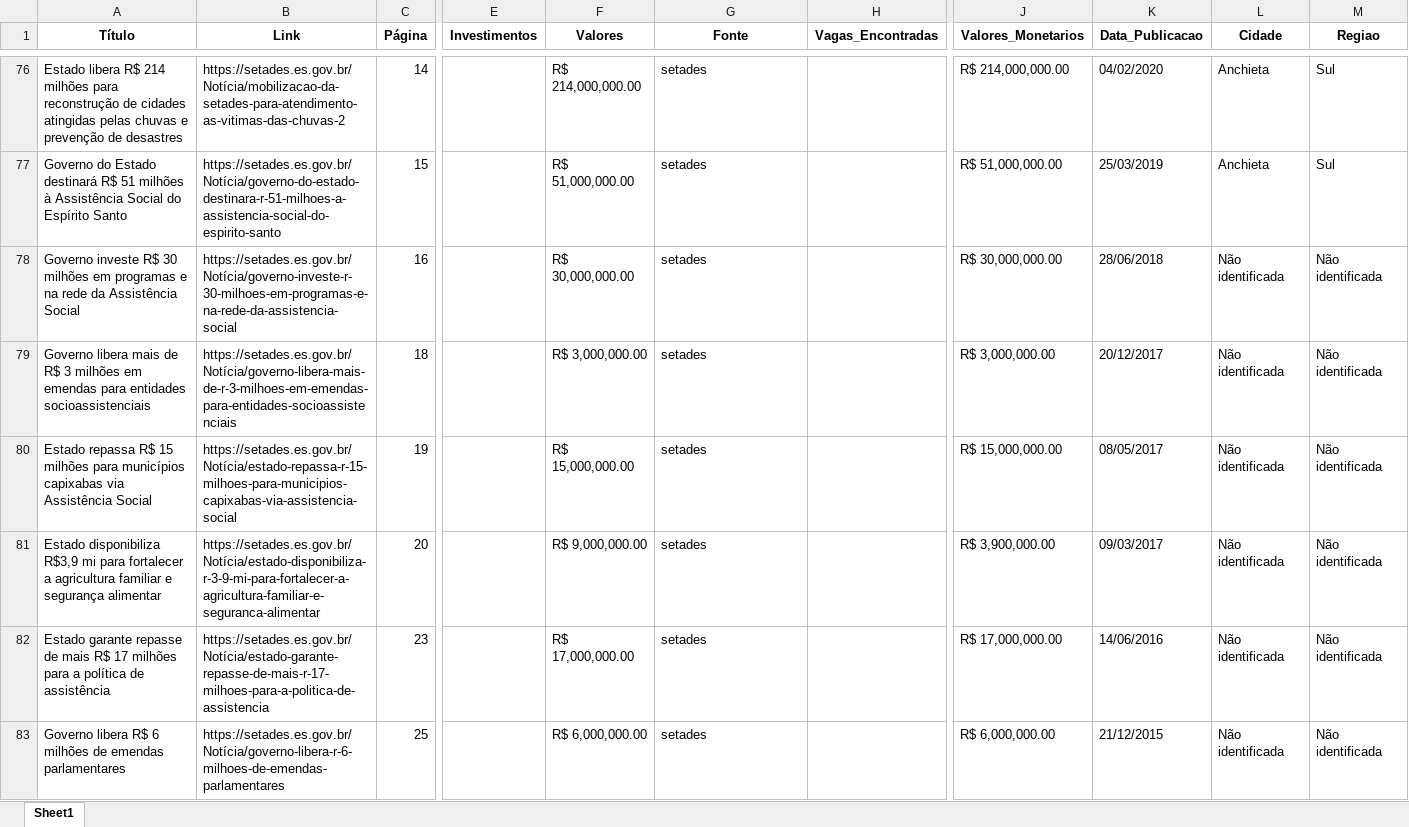
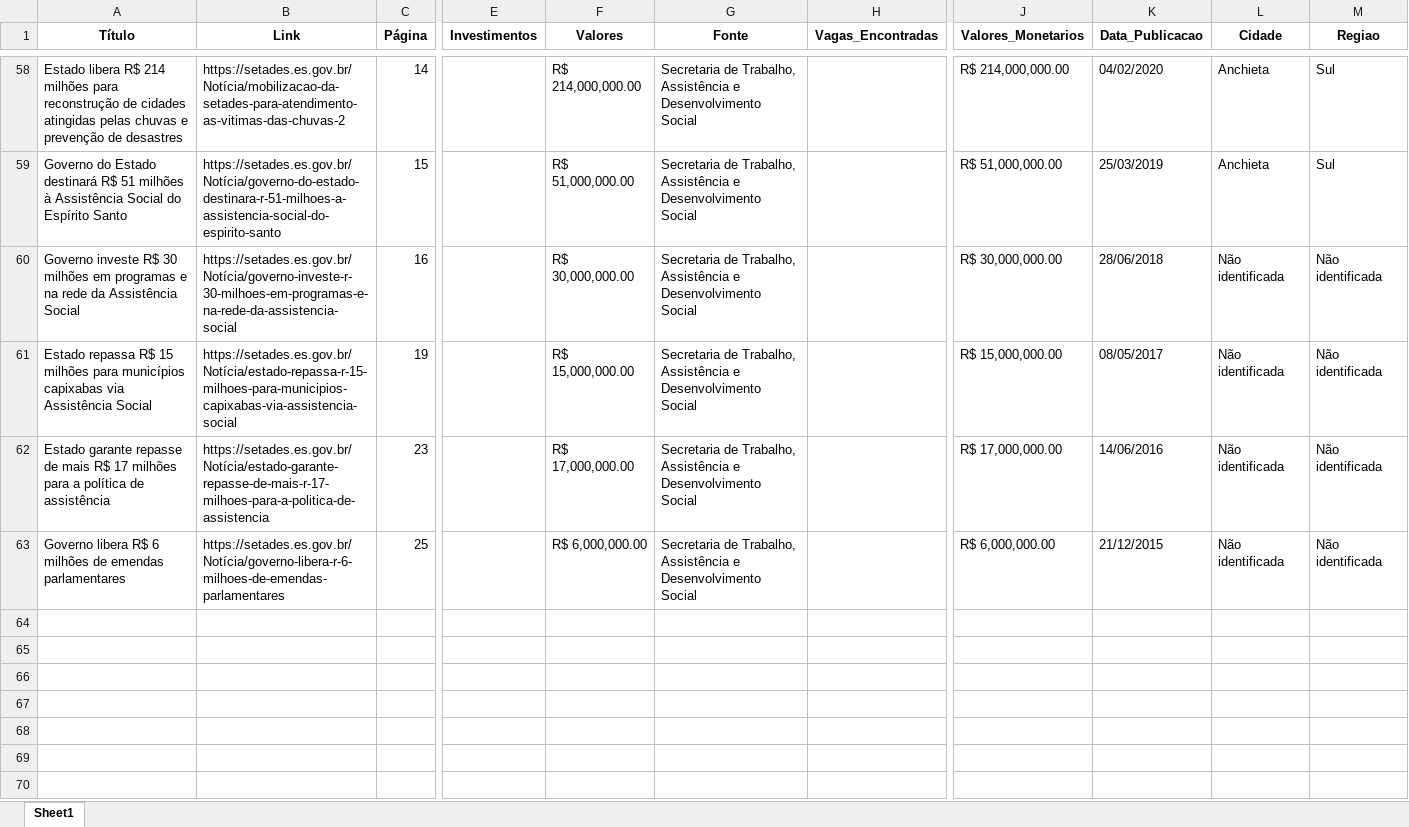
Before and after one commit to felipevent1/POC-Instituto-Jones, an Excel workbook: NOTICIAS_VALORES_MONETARIOS.xlsx, sheet Sheet1, drawn as a sheet; only a part is shown, gaps mark what is left out; values as stored, in another font and other column widths than the file's, no borders; removed rows and columns are numbered as before the commit, all else as after; rows hold the shown columns only; the diff covers the shown part only; the diff names each change by its address in the sheet, - before the commit and + after, or states it on an @@ line.

```diff
--- a/NOTICIAS_VALORES_MONETARIOS.xlsx (sheet Sheet1)
+++ b/NOTICIAS_VALORES_MONETARIOS.xlsx (sheet Sheet1)
-G58:G60 (Fonte): setades
+G58:G60 (Fonte): Secretaria de Trabalho, Assistência e Desenvolvimento Social
-row 79: Governo libera mais de R$ 3 milhões em emendas para entidades socioassistenciais | https://setades.es.gov.br/Notícia/governo-libera-mais-de-r-3-milhoes-em-emendas-para-entidades-socioassistenciais | 18 |  | R$ 3,000,000.00 | setades |  | R$ 3,000,000.00 | 20/12/2017 | Não identificada | Não identificada
-G61 (Fonte): setades
+G61 (Fonte): Secretaria de Trabalho, Assistência e Desenvolvimento Social
-row 81: Estado disponibiliza R$3,9 mi para fortalecer a agricultura familiar e segurança alimentar | https://setades.es.gov.br/Notícia/estado-disponibiliza-r-3-9-mi-para-fortalecer-a-agricultura-familiar-e-seguranca-alimentar | 20 |  | R$ 9,000,000.00 | setades |  | R$ 3,900,000.00 | 09/03/2017 | Não identificada | Não identificada
-G62:G63 (Fonte): setades
+G62:G63 (Fonte): Secretaria de Trabalho, Assistência e Desenvolvimento Social
```
Also changed, not shown: 12 added rows, 30 removed rows and 69 edited cells elsewhere in this sheet.
